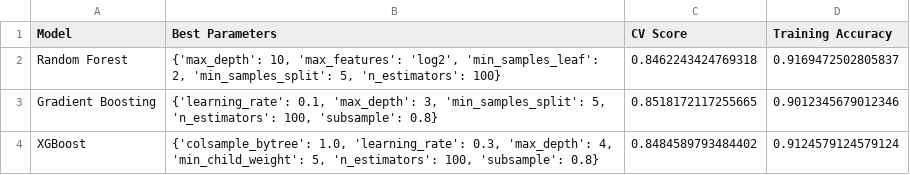
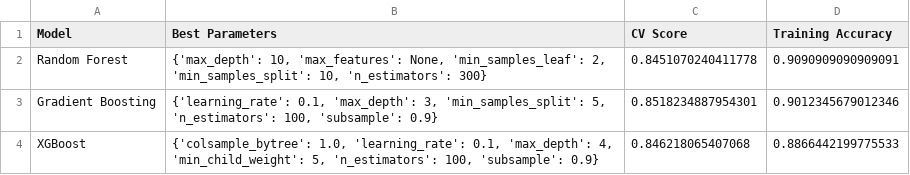
Before and after one commit to antoineZam/Kaggle-titanic, a CSV file: titanic/models/model_comparison.csv, drawn as a sheet.

```diff
--- a/titanic/models/model_comparison.csv
+++ b/titanic/models/model_comparison.csv
@@ -1,4 +1,4 @@
 Model,Best Parameters,CV Score,Training Accuracy
-Random Forest,"{'max_depth': 10, 'max_features': 'log2', 'min_samples_leaf': 2, 'min_samples_split': 5, 'n_estimators': 100}",0.8462243424769318,0.9169472502805837
-Gradient Boosting,"{'learning_rate': 0.1, 'max_depth': 3, 'min_samples_split': 5, 'n_estimators': 100, 'subsample': 0.8}",0.8518172117255665,0.9012345679012346
-XGBoost,"{'colsample_bytree': 1.0, 'learning_rate': 0.3, 'max_depth': 4, 'min_child_weight': 5, 'n_estimators': 100, 'subsample': 0.8}",0.8484589793484402,0.9124579124579124
+Random Forest,"{'max_depth': 10, 'max_features': None, 'min_samples_leaf': 2, 'min_samples_split': 10, 'n_estimators': 300}",0.8451070240411778,0.9090909090909091
+Gradient Boosting,"{'learning_rate': 0.1, 'max_depth': 3, 'min_samples_split': 5, 'n_estimators': 100, 'subsample': 0.9}",0.8518234887954301,0.9012345679012346
+XGBoost,"{'colsample_bytree': 1.0, 'learning_rate': 0.1, 'max_depth': 4, 'min_child_weight': 5, 'n_estimators': 100, 'subsample': 0.9}",0.846218065407068,0.8866442199775533
```
Also changed, not shown: titanic/data/processed/test_features.csv, 7 other files.
